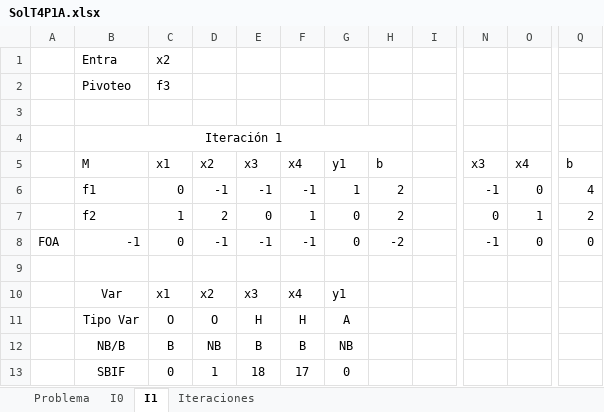
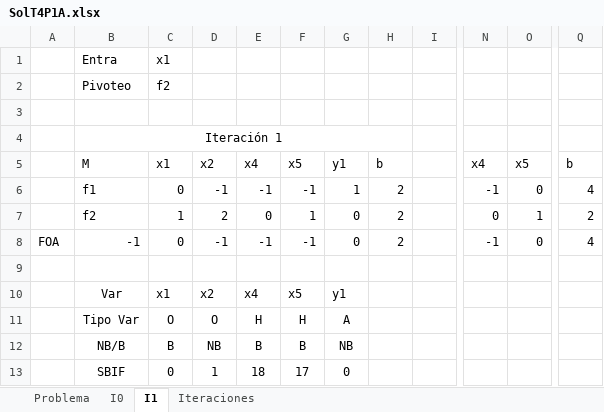
Before and after one commit to pabloguarda/Optimization, an Excel workbook: 2019-1/Taller 4/SolT4P1A.xlsx, sheet I1, drawn as a sheet; only a part is shown, gaps mark what is left out; values as stored, in another font and other column widths than the file's, no borders; the diff names each change by its address in the sheet, - before the commit and + after, or states it on an @@ line.

```diff
--- a/2019-1/Taller 4/SolT4P1A.xlsx (sheet I1)
+++ b/2019-1/Taller 4/SolT4P1A.xlsx (sheet I1)
-C1: x2
+C1: x1
-C2: f3
+C2: f2
-E5: x3
+E5: x4
-F5: x4
+F5: x5
-N5: x3
+N5: x4
-O5: x4
+O5: x5
-H8: -2
+H8: 2
-Q8: 0
+Q8: 4
-E10: x3
+E10: x4
-F10: x4
+F10: x5
```
Also changed, not shown: sheet I0, sheet Iteraciones, sheet Problema, charts or pictures, 1 other file.
